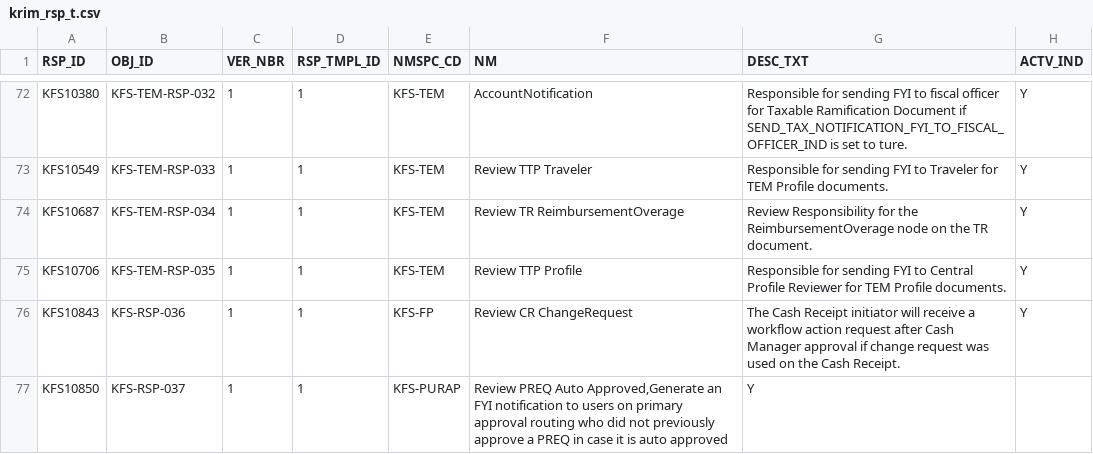
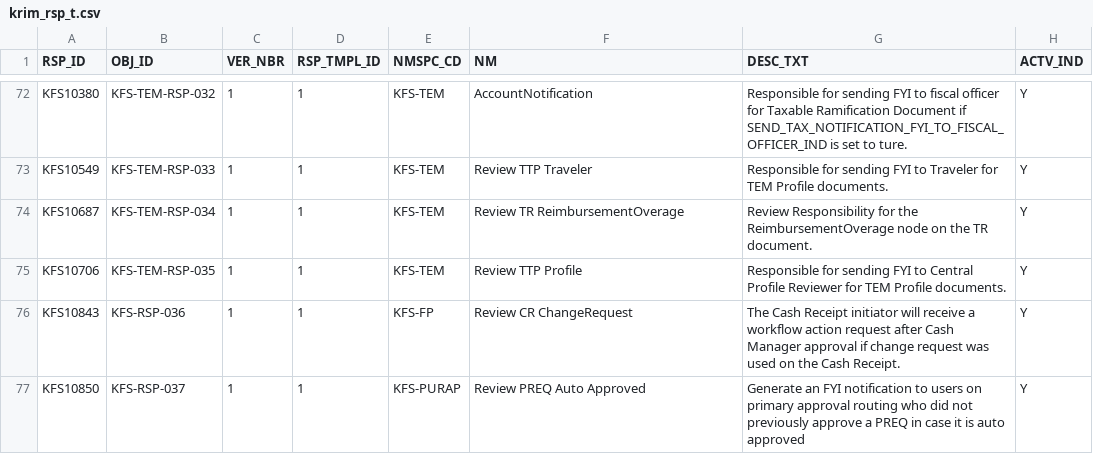
Before and after one commit to ua-eas/katt-kfs-release-5-3-old, a CSV file: work/db/rice-data/bootstrap/krim_rsp_t.csv, drawn as a sheet; only a part is shown, gaps mark what is left out.

Commit message:
fixing boot strap resp data file, causing unit test failures
git-svn-id: http://svn.kuali.org/repos/kfs/branches/release-5-3@44384 05dbba50-812c-11dd-b2f5-a7aa3c7f87f7

```diff
--- a/work/db/rice-data/bootstrap/krim_rsp_t.csv
+++ b/work/db/rice-data/bootstrap/krim_rsp_t.csv
@@ -76,2 +76,2 @@
 "KFS10843","KFS-RSP-036","1","1","KFS-FP","Review CR ChangeRequest","The Cash Receipt initiator will receive a workflow action request after Cash Manager approval if change request was used on the Cash Receipt.","Y"
-"KFS10850","KFS-RSP-037","1","1","KFS-PURAP","Review PREQ Auto Approved,Generate an FYI notification to users on primary approval routing who did not previously approve a PREQ in case it is auto approved","Y"
+"KFS10850","KFS-RSP-037","1","1","KFS-PURAP","Review PREQ Auto Approved","Generate an FYI notification to users on primary approval routing who did not previously approve a PREQ in case it is auto approved","Y"
```
